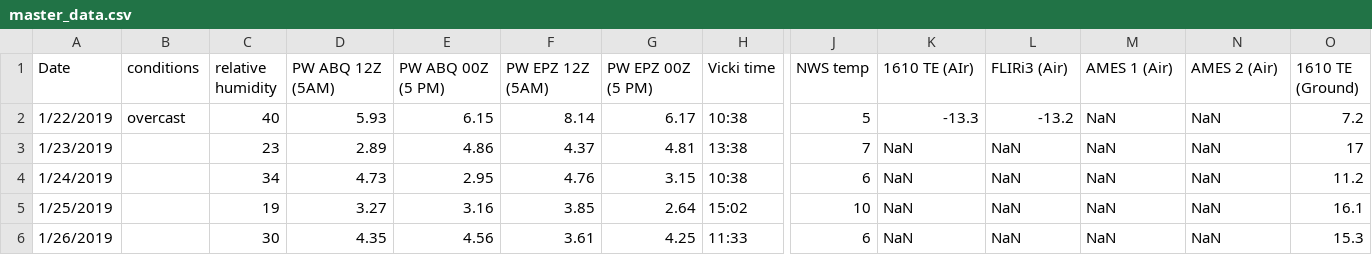
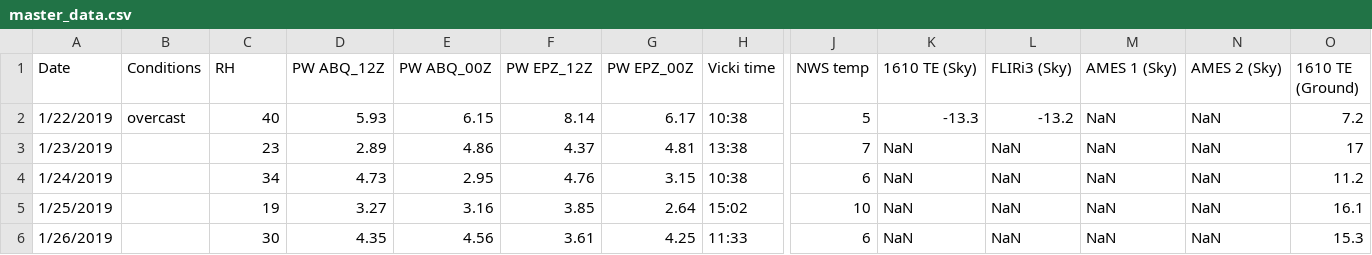
Before and after one commit to physicsgoddess1972/Precipitable-Water-Model, a CSV file: data/master_data.csv, drawn as a sheet; only a part is shown, gaps mark what is left out; the diff names each change by its address in the sheet, - before the commit and + after, or states it on an @@ line.

```diff
--- a/data/master_data.csv
+++ b/data/master_data.csv
-B1: conditions
+B1: Conditions
-C1: relative humidity
+C1: RH
-D1: PW ABQ 12Z (5AM)
+D1: PW ABQ_12Z
-E1: PW ABQ 00Z (5 PM)
+E1: PW ABQ_00Z
-F1: PW EPZ 12Z (5AM)
+F1: PW EPZ_12Z
-G1: PW EPZ 00Z (5 PM)
+G1: PW EPZ_00Z
-K1: 1610 TE (AIr)
+K1: 1610 TE (Sky)
-L1: FLIRi3 (Air)
+L1: FLIRi3 (Sky)
-M1: AMES 1 (Air)
+M1: AMES 1 (Sky)
-N1: AMES 2 (Air)
+N1: AMES 2 (Sky)
```
Also changed, not shown: 3 other files.
